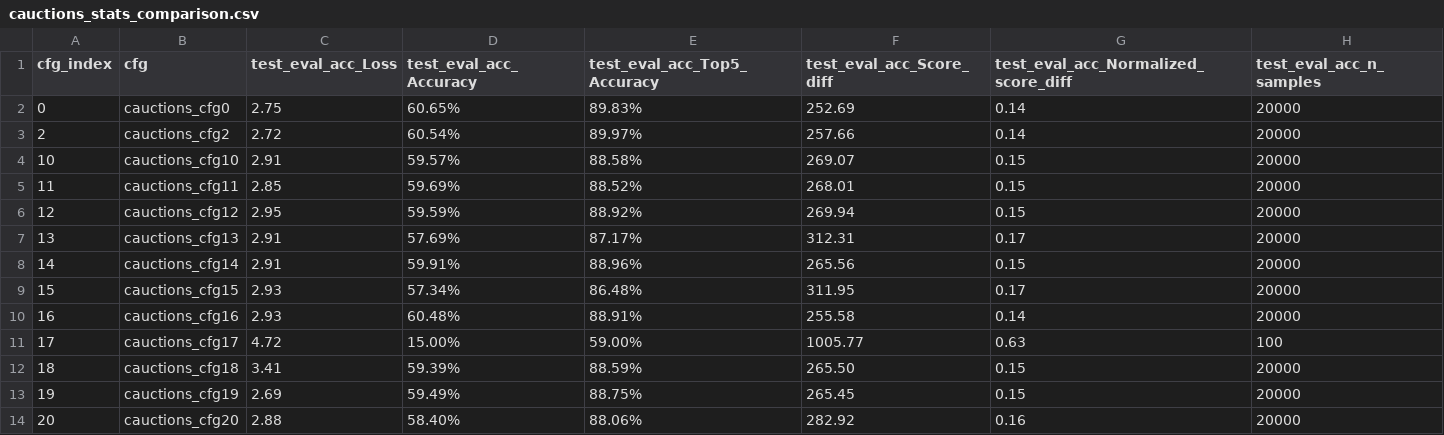
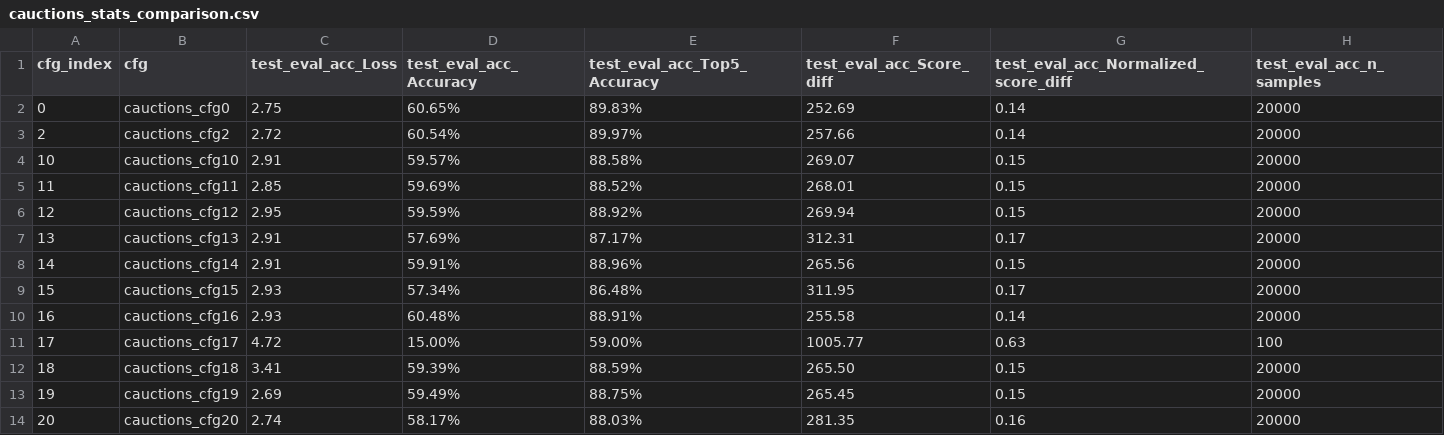
Before and after one commit to GeraltSHEN/GNN4OPT, a CSV file: data/results_summary/cauctions_stats_comparison.csv, drawn as a sheet.

```diff
--- a/data/results_summary/cauctions_stats_comparison.csv
+++ b/data/results_summary/cauctions_stats_comparison.csv
@@ -13,2 +13,2 @@ cfg_index,cfg,test_eval_acc_Loss,test_eval_acc_Accuracy,test_eval_acc_Top5_Accur
 19,cauctions_cfg19,2.69,59.49%,88.75%,265.45,0.15,20000
-20,cauctions_cfg20,2.88,58.40%,88.06%,282.92,0.16,20000
+20,cauctions_cfg20,2.74,58.17%,88.03%,281.35,0.16,20000
```
Also changed, not shown: data/results_summary/facilities_stats_comparison.csv, data/results_summary/indset_stats_comparison.csv, 19 other files.
